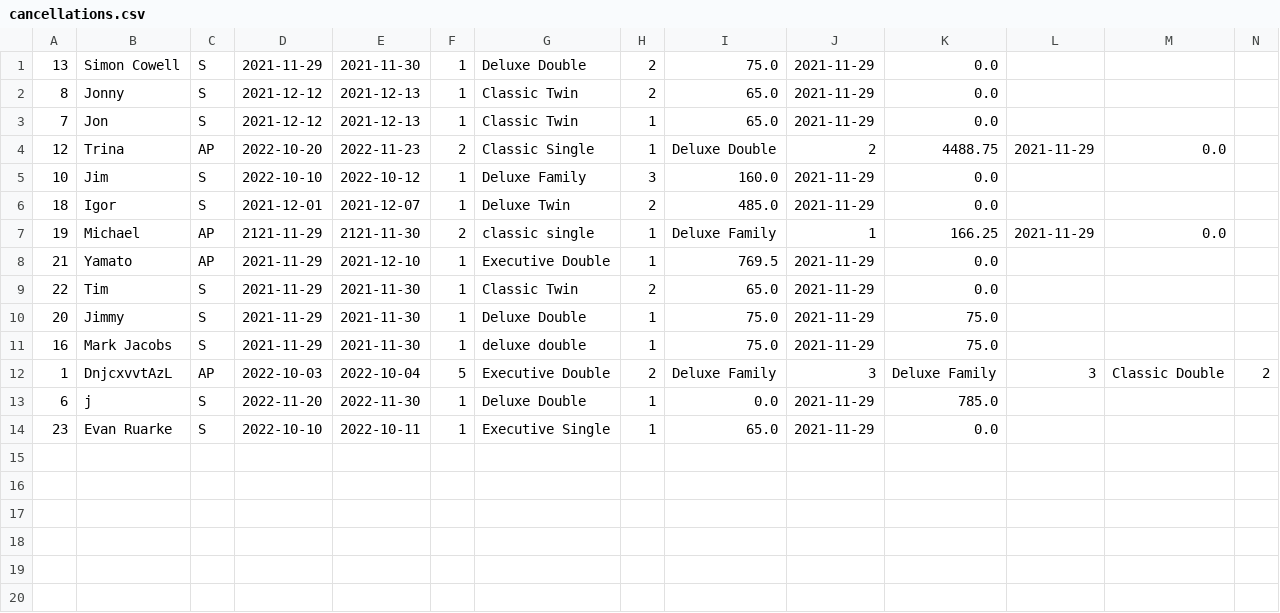
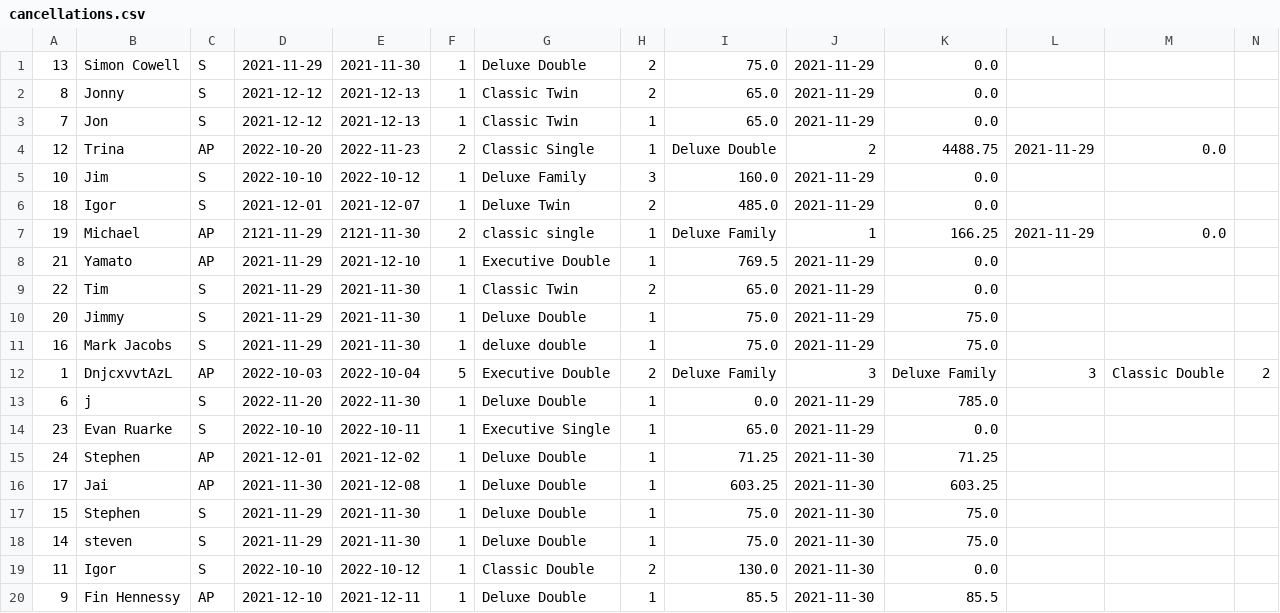
Before and after one commit to Jackobrien4555/Cs4013-project, a CSV file: reservations/cancellations.csv, drawn as a sheet; only a part is shown; rows hold the shown columns only; the diff names each change by its address in the sheet, - before the commit and + after, or states it on an @@ line.

Commit message:
cancellations reformatted

```diff
--- a/reservations/cancellations.csv
+++ b/reservations/cancellations.csv
+row 15: 24 | Stephen | AP | 2021-12-01 | 2021-12-02 | 1 | Deluxe Double | 1 | 71.25 | 2021-11-30 | 71.25
+row 16: 17 | Jai | AP | 2021-11-30 | 2021-12-08 | 1 | Deluxe Double | 1 | 603.25 | 2021-11-30 | 603.25
+row 17: 15 | Stephen | S | 2021-11-29 | 2021-11-30 | 1 | Deluxe Double | 1 | 75.0 | 2021-11-30 | 75.0
+row 18: 14 | steven | S | 2021-11-29 | 2021-11-30 | 1 | Deluxe Double | 1 | 75.0 | 2021-11-30 | 75.0
+row 19: 11 | Igor | S | 2022-10-10 | 2022-10-12 | 1 | Classic Double | 2 | 130.0 | 2021-11-30 | 0.0
+row 20: 9 | Fin Hennessy | AP | 2021-12-10 | 2021-12-11 | 1 | Deluxe Double | 1 | 85.5 | 2021-11-30 | 85.5
```
Also changed, not shown: 10 other files.
